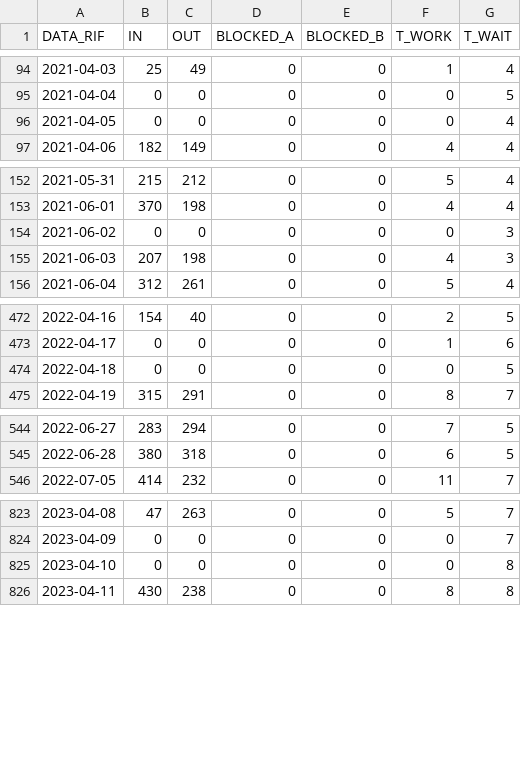
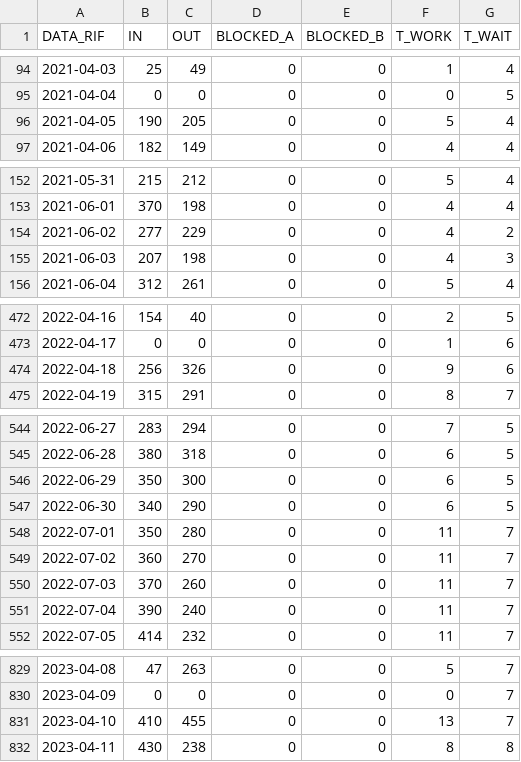
Before and after one commit to ianni-phd/Datasets, a CSV file: Timeseries/NeverlandMigration.csv, drawn as a sheet; only a part is shown, gaps mark what is left out; the diff covers the shown part only.

Commit message:
Update NeverlandMigration.csv

```diff
--- a/Timeseries/NeverlandMigration.csv
+++ b/Timeseries/NeverlandMigration.csv
@@ -95,3 +95,3 @@ DATA_RIF;IN;OUT;BLOCKED_A;BLOCKED_B;T_WORK;T_WAIT
 2021-04-04;0;0;0;0;0;5
-2021-04-05;0;0;0;0;0;4
+2021-04-05;190;205;0;0;5;4
 2021-04-06;182;149;0;0;4;4
@@ -153,3 +153,3 @@ DATA_RIF;IN;OUT;BLOCKED_A;BLOCKED_B;T_WORK;T_WAIT
 2021-06-01;370;198;0;0;4;4
-2021-06-02;0;0;0;0;0;3
+2021-06-02;277;229;0;0;4;2
 2021-06-03;207;198;0;0;4;3
@@ -473,3 +473,3 @@ DATA_RIF;IN;OUT;BLOCKED_A;BLOCKED_B;T_WORK;T_WAIT
 2022-04-17;0;0;0;0;1;6
-2022-04-18;0;0;0;0;0;5
+2022-04-18;256;326;0;0;9;6
 2022-04-19;315;291;0;0;8;7
@@ -545,2 +545,8 @@ DATA_RIF;IN;OUT;BLOCKED_A;BLOCKED_B;T_WORK;T_WAIT
 2022-06-28;380;318;0;0;6;5
+2022-06-29;350;300;0;0;6;5
+2022-06-30;340;290;0;0;6;5
+2022-07-01;350;280;0;0;11;7
+2022-07-02;360;270;0;0;11;7
+2022-07-03;370;260;0;0;11;7
+2022-07-04;390;240;0;0;11;7
 2022-07-05;414;232;0;0;11;7
@@ -824,3 +830,3 @@ DATA_RIF;IN;OUT;BLOCKED_A;BLOCKED_B;T_WORK;T_WAIT
 2023-04-09;0;0;0;0;0;7
-2023-04-10;0;0;0;0;0;8
+2023-04-10;410;455;0;0;13;7
 2023-04-11;430;238;0;0;8;8
```
Also changed, not shown: 3 edited cells elsewhere in this file.
